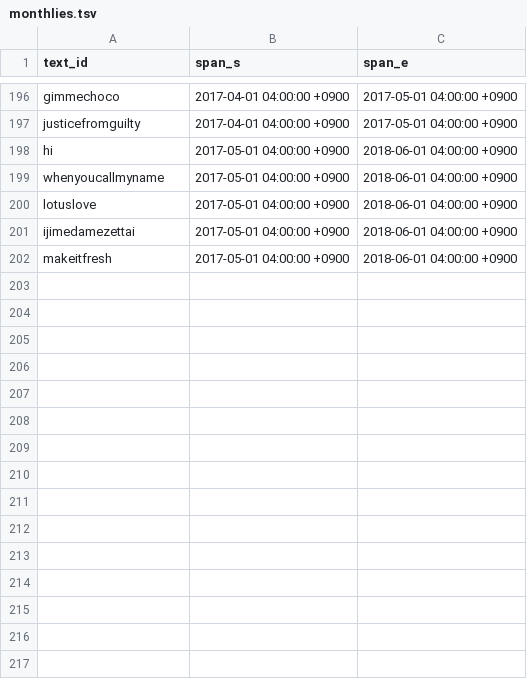
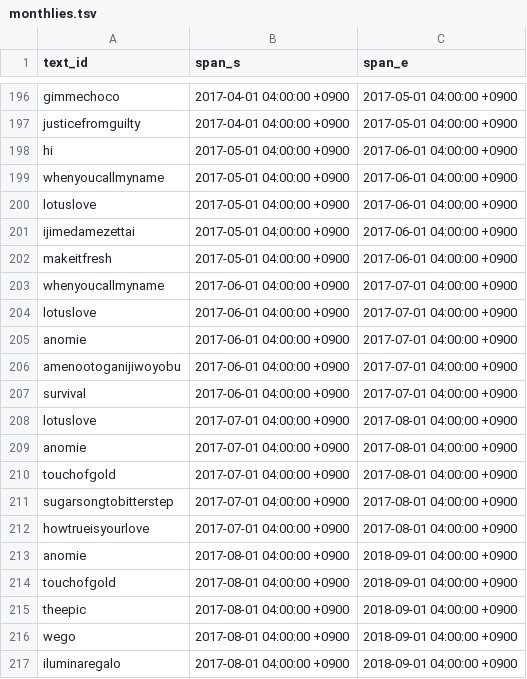
Before and after one commit to maplia/crossbeats-rp-sim, a TSV file: cxbrank/db/master/monthlies.tsv, drawn as a sheet; only a part is shown, gaps mark what is left out.

```diff
--- a/cxbrank/db/master/monthlies.tsv
+++ b/cxbrank/db/master/monthlies.tsv
@@ -197,6 +197,21 @@ gimmechoco	2017-04-01 04:00:00 +0900	2017-05-01 04:00:00 +0900
 justicefromguilty	2017-04-01 04:00:00 +0900	2017-05-01 04:00:00 +0900
-hi	2017-05-01 04:00:00 +0900	2018-06-01 04:00:00 +0900
-whenyoucallmyname	2017-05-01 04:00:00 +0900	2018-06-01 04:00:00 +0900
-lotuslove	2017-05-01 04:00:00 +0900	2018-06-01 04:00:00 +0900
-ijimedamezettai	2017-05-01 04:00:00 +0900	2018-06-01 04:00:00 +0900
-makeitfresh	2017-05-01 04:00:00 +0900	2018-06-01 04:00:00 +0900
+hi	2017-05-01 04:00:00 +0900	2017-06-01 04:00:00 +0900
+whenyoucallmyname	2017-05-01 04:00:00 +0900	2017-06-01 04:00:00 +0900
+lotuslove	2017-05-01 04:00:00 +0900	2017-06-01 04:00:00 +0900
+ijimedamezettai	2017-05-01 04:00:00 +0900	2017-06-01 04:00:00 +0900
+makeitfresh	2017-05-01 04:00:00 +0900	2017-06-01 04:00:00 +0900
+whenyoucallmyname	2017-06-01 04:00:00 +0900	2017-07-01 04:00:00 +0900
+lotuslove	2017-06-01 04:00:00 +0900	2017-07-01 04:00:00 +0900
+anomie	2017-06-01 04:00:00 +0900	2017-07-01 04:00:00 +0900
+amenootoganijiwoyobu	2017-06-01 04:00:00 +0900	2017-07-01 04:00:00 +0900
+survival	2017-06-01 04:00:00 +0900	2017-07-01 04:00:00 +0900
+lotuslove	2017-07-01 04:00:00 +0900	2017-08-01 04:00:00 +0900
+anomie	2017-07-01 04:00:00 +0900	2017-08-01 04:00:00 +0900
+touchofgold	2017-07-01 04:00:00 +0900	2017-08-01 04:00:00 +0900
+sugarsongtobitterstep	2017-07-01 04:00:00 +0900	2017-08-01 04:00:00 +0900
+howtrueisyourlove	2017-07-01 04:00:00 +0900	2017-08-01 04:00:00 +0900
+anomie	2017-08-01 04:00:00 +0900	2018-09-01 04:00:00 +0900
+touchofgold	2017-08-01 04:00:00 +0900	2018-09-01 04:00:00 +0900
+theepic	2017-08-01 04:00:00 +0900	2018-09-01 04:00:00 +0900
+wego	2017-08-01 04:00:00 +0900	2018-09-01 04:00:00 +0900
+iluminaregalo	2017-08-01 04:00:00 +0900	2018-09-01 04:00:00 +0900
```
Also changed, not shown: cxbrank/db/master/event_musics.tsv, cxbrank/db/master/events.tsv, 7 other files.
